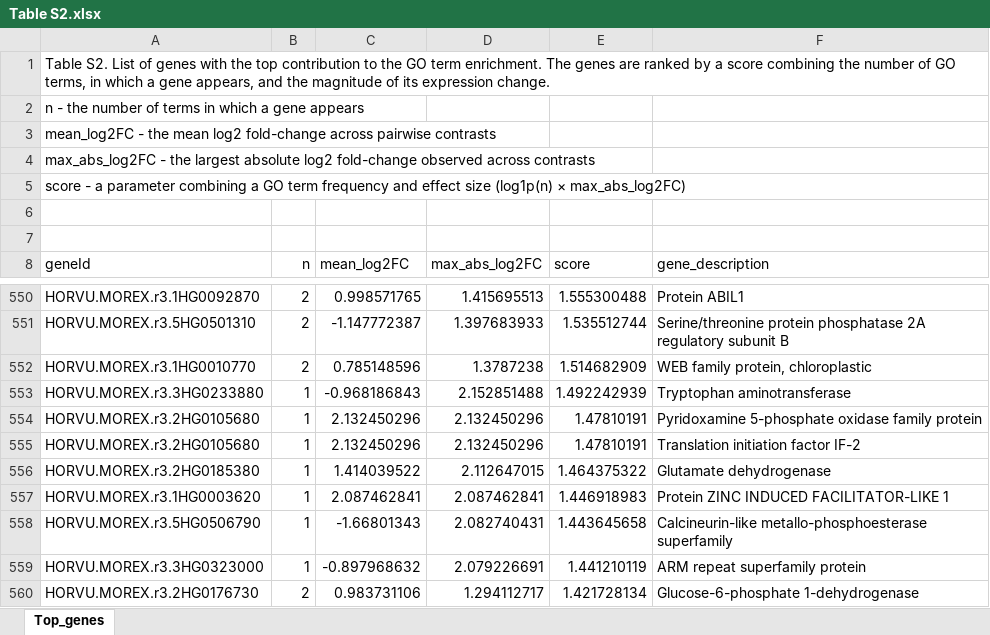
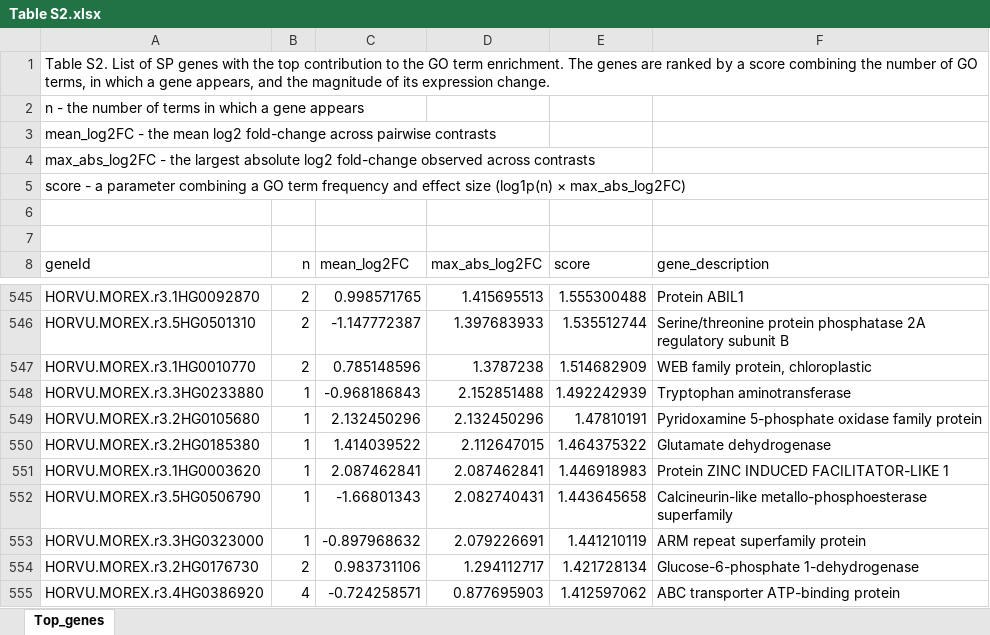
Before and after one commit to MorexV3CAGE/MorexCAGE_TSS_dynamics, an Excel workbook: Supplemental Files/Table S2.xlsx, sheet Top_genes, drawn as a sheet; only a part is shown, gaps mark what is left out; the shorter side is filled out with more unchanged rows; values as stored, in another font and other column widths than the file's, no borders; charts and pictures not drawn; the diff covers the shown part only; the diff names each change by its address in the sheet, - before the commit and + after, or states it on an @@ line.

```diff
--- a/Supplemental Files/Table S2.xlsx (sheet Top_genes)
+++ b/Supplemental Files/Table S2.xlsx (sheet Top_genes)
-A1 (geneId): …List of genes with…
+A1 (geneId): …List of SP genes with…
-row 555: HORVU.MOREX.r3.2HG0105680 | 1 | 2.132450296 | 2.132450296 | 1.47810191 | Translation initiation factor IF-2
```
Also changed, not shown: 5 removed rows elsewhere in this sheet, charts or pictures, Supplemental Files/Table S4.xlsx.
